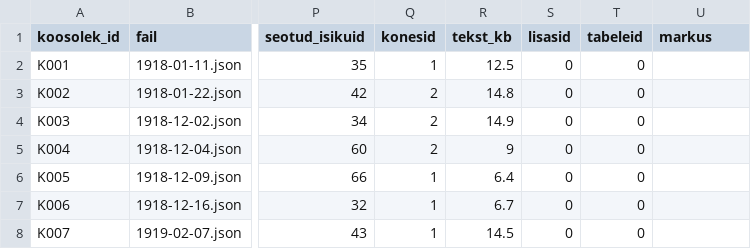
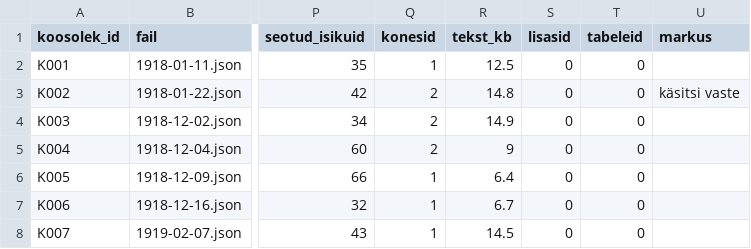
Before and after one commit to ut-history-archaeology/tlv-rakendus, a CSV file: data/protokollid.csv, drawn as a sheet; only a part is shown, gaps mark what is left out; the diff names each change by its address in the sheet, - before the commit and + after, or states it on an @@ line.

```diff
--- a/data/protokollid.csv
+++ b/data/protokollid.csv
-U3 (markus): (empty)
+U3 (markus): käsitsi vaste
```
Also changed, not shown: data/isikud.csv, data/koosolekud.csv, 24 other files.
